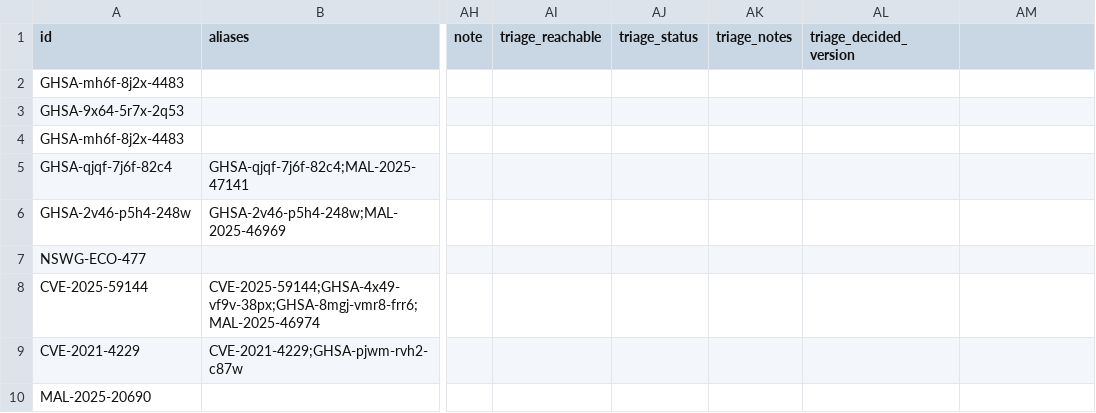
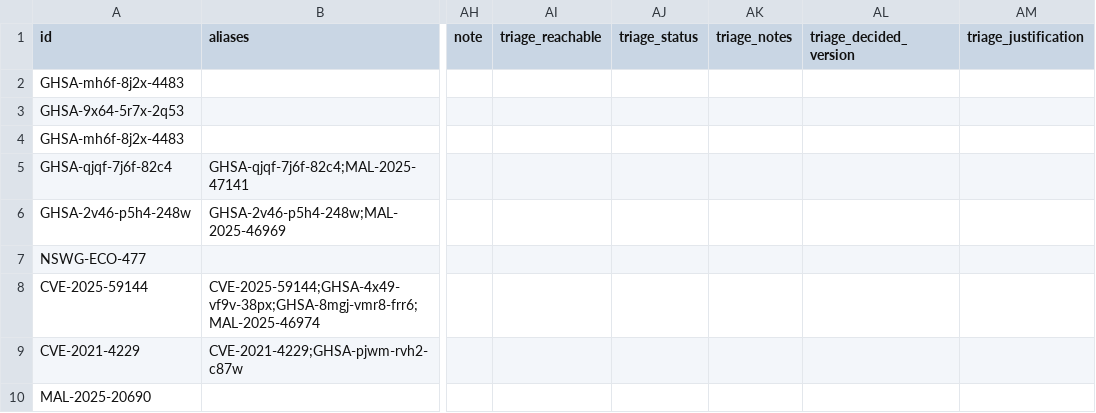
Before and after one commit to ntavakol/OSS-Intake, a CSV file: site/samples/compromised-npm/findings.csv, drawn as a sheet; only a part is shown, gaps mark what is left out; the diff names each change by its address in the sheet, - before the commit and + after, or states it on an @@ line.

Commit message:
Rebuild sample on 0.7.0

```diff
--- a/site/samples/compromised-npm/findings.csv
+++ b/site/samples/compromised-npm/findings.csv
-AM1: (empty)
+AM1: triage_justification
```
Also changed, not shown: 1 other file.
